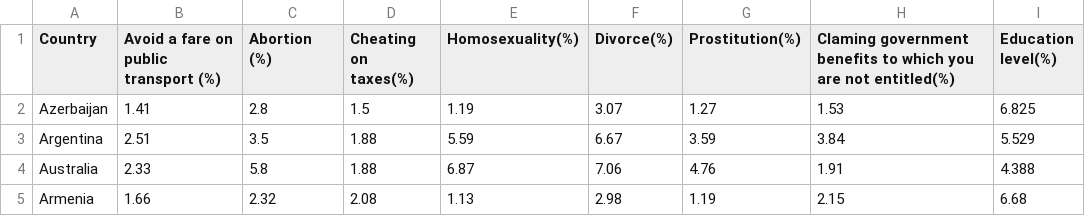
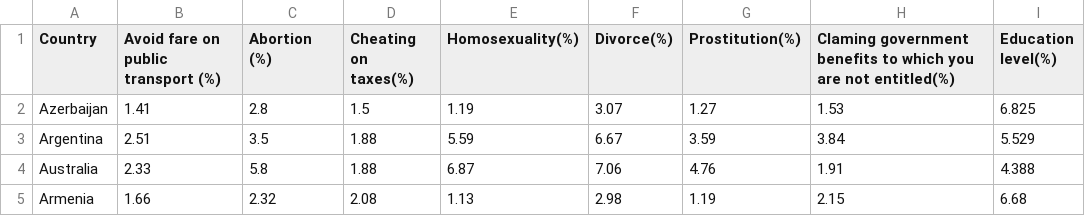
Before and after one commit to fkindahl/fkindahl.github.io, a CSV file: project2/wave 4.csv, drawn as a sheet; only a part is shown.

```diff
--- a/project2/wave 4.csv
+++ b/project2/wave 4.csv
@@ -1,2 +1,2 @@
-Country,Avoid a fare on public transport (%),Abortion (%),Cheating on taxes(%),Homosexuality(%),Divorce(%),Prostitution(%),Claming government benefits to which you are not entitled(%),Education level(%)
+Country,Avoid fare on public transport (%),Abortion (%),Cheating on taxes(%),Homosexuality(%),Divorce(%),Prostitution(%),Claming government benefits to which you are not entitled(%),Education level(%)
 Azerbaijan,1.41,2.8,1.5,1.19,3.07,1.27,1.53,6.825
```
Also changed, not shown: 1 other file.
